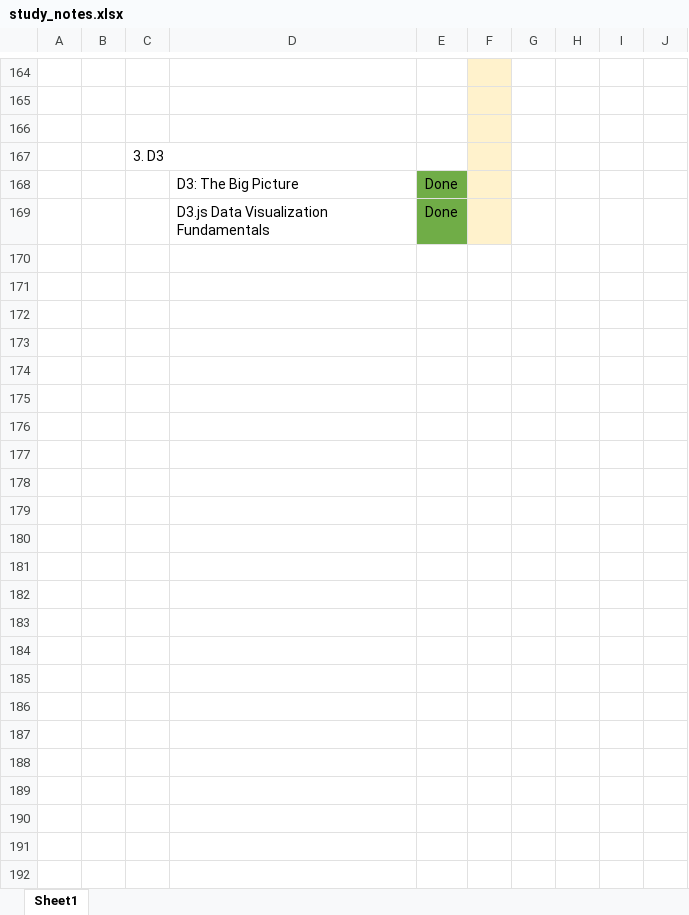
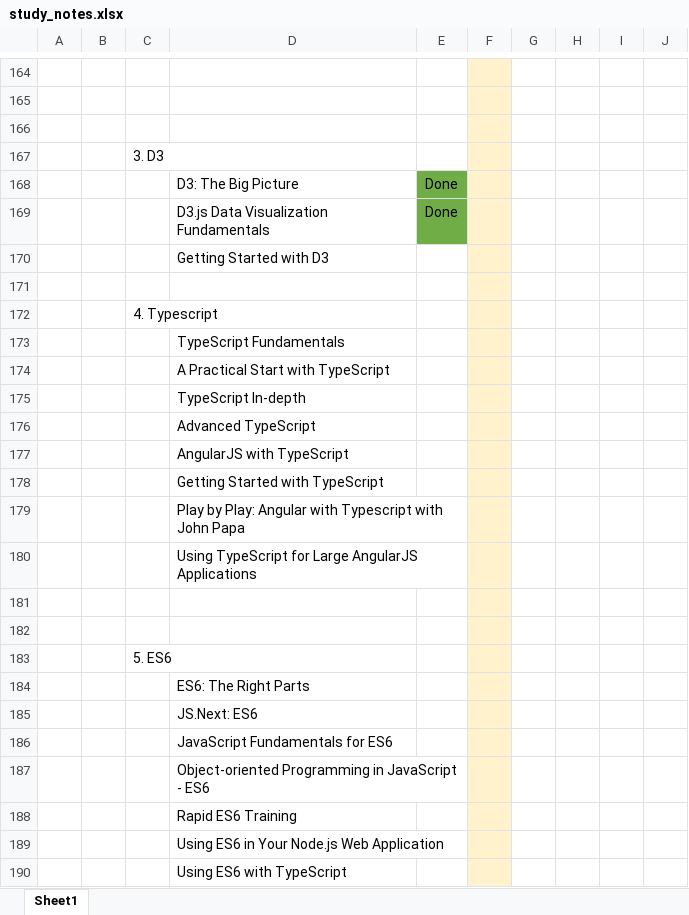
Before and after one commit to specter01wj/LAB-Pluralsight, an Excel workbook: study_notes.xlsx, sheet Sheet1, drawn as a sheet; only a part is shown, gaps mark what is left out; values as stored, in another font and other column widths than the file's, no borders; the diff names each change by its address in the sheet, - before the commit and + after, or states it on an @@ line.

Commit message:
12/16/2018 v1

```diff
--- a/study_notes.xlsx (sheet Sheet1)
+++ b/study_notes.xlsx (sheet Sheet1)
+row 170:  |  |  | Getting Started with D3
+row 171: (empty)
+row 172:  |  | 4. Typescript
+row 173:  |  |  | TypeScript Fundamentals
+row 174:  |  |  | A Practical Start with TypeScript
+row 175:  |  |  | TypeScript In-depth
+row 176:  |  |  | Advanced TypeScript
+row 177:  |  |  | AngularJS with TypeScript
+row 178:  |  |  | Getting Started with TypeScript
+row 179:  |  |  | Play by Play: Angular with Typescript with John Papa
+row 180:  |  |  | Using TypeScript for Large AngularJS Applications
+row 181: (empty)
+row 182: (empty)
+row 183:  |  | 5. ES6
+row 184:  |  |  | ES6: The Right Parts
+row 185:  |  |  | JS.Next: ES6
+row 186:  |  |  | JavaScript Fundamentals for ES6
+row 187:  |  |  | Object-oriented Programming in JavaScript - ES6
+row 188:  |  |  | Rapid ES6 Training
+row 189:  |  |  | Using ES6 in Your Node.js Web Application
+row 190:  |  |  | Using ES6 with TypeScript
```
